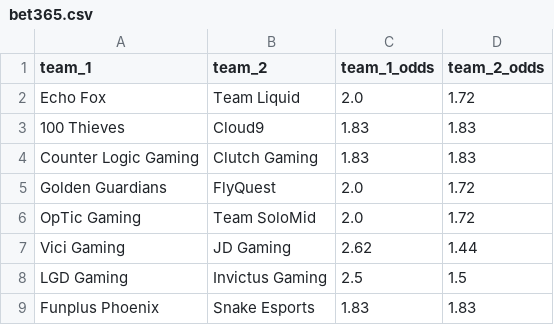
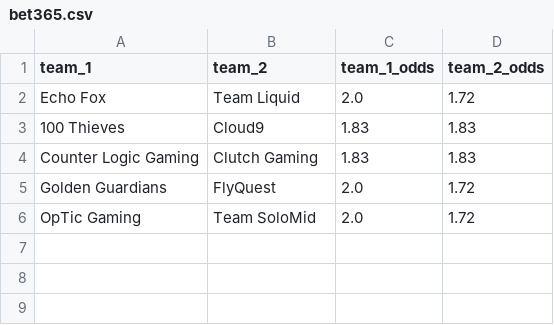
Before and after one commit to lmiller1990/gamblor, a CSV file: odds/first_dragon/bet365.csv, drawn as a sheet; the diff names each change by its address in the sheet, - before the commit and + after, or states it on an @@ line.

```diff
--- a/odds/first_dragon/bet365.csv
+++ b/odds/first_dragon/bet365.csv
-row 7: Vici Gaming | JD Gaming | 2.62 | 1.44
-row 8: LGD Gaming | Invictus Gaming | 2.5 | 1.5
-row 9: Funplus Phoenix | Snake Esports | 1.83 | 1.83
```
Also changed, not shown: historical_results/result.csv, odds/first_baron/bet365.csv, 18 other files.
